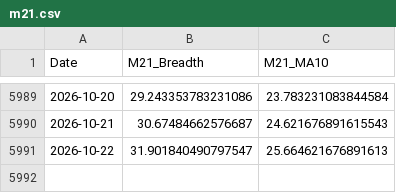
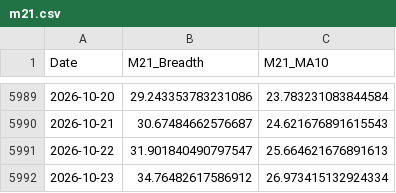
Before and after one commit to aljalajelab/market-dashboard, a CSV file: data/m21.csv, drawn as a sheet; only a part is shown, gaps mark what is left out.

```diff
--- a/data/m21.csv
+++ b/data/m21.csv
@@ -5991 +5991,2 @@ Date,M21_Breadth,M21_MA10
 2026-10-22,31.901840490797547,25.664621676891613
+2026-10-23,34.76482617586912,26.973415132924334
```
Also changed, not shown: data/m50.csv, data/mas_21_50_200.csv, 13 other files.
